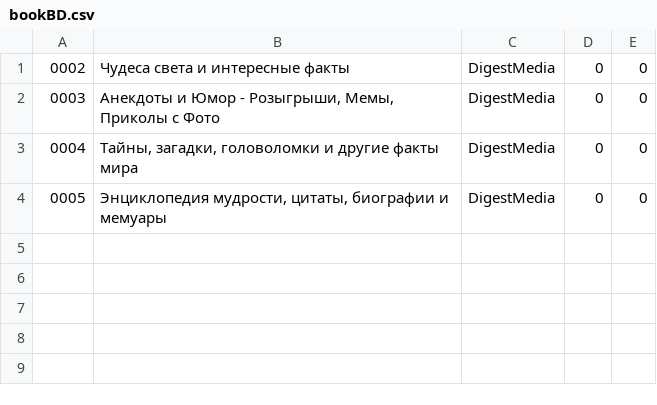
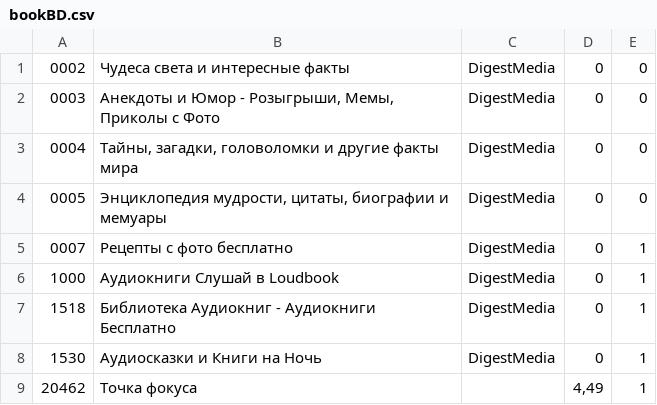
Before and after one commit to ksenia-kalugina/BookStore, a CSV file: BookStore/wwwroot/bookBD.csv, drawn as a sheet.

```diff
--- a/BookStore/wwwroot/bookBD.csv
+++ b/BookStore/wwwroot/bookBD.csv
@@ -4 +4,6 @@
 0005;Энциклопедия мудрости, цитаты, биографии и мемуары;DigestMedia;0;0;
+0007;Рецепты с фото бесплатно;DigestMedia;0;1;
+1000;Аудиокниги Слушай в Loudbook;DigestMedia;0;1;
+1518;Библиотека Аудиокниг - Аудиокниги Бесплатно;DigestMedia;0;1;
+1530;Аудиосказки и Книги на Ночь;DigestMedia;0;1;
+20462;Точка фокуса; ;4,49;1;
```
